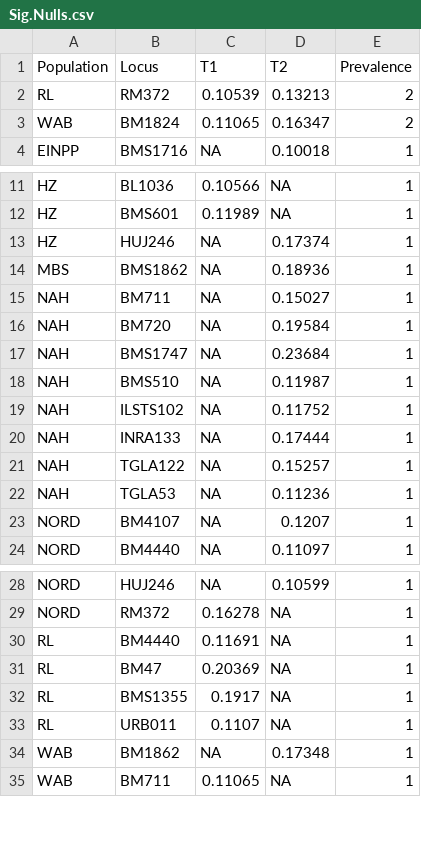
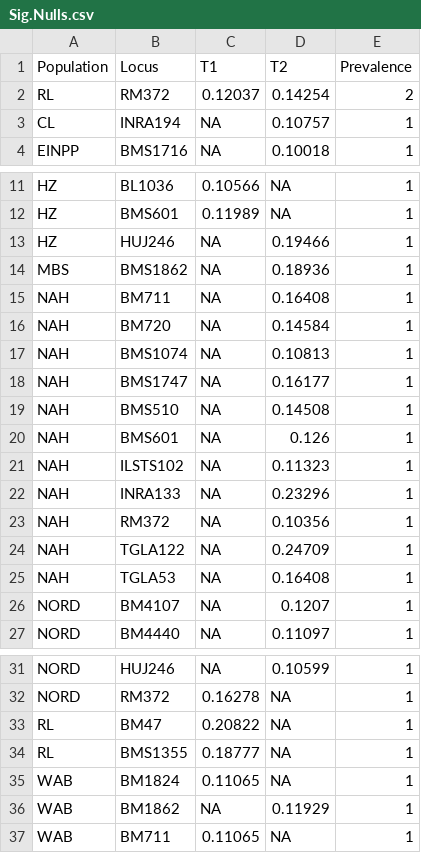
Before and after one commit to alexdepew/revised_bison_popgen, a CSV file: output/tables/Sig.Nulls.csv, drawn as a sheet; only a part is shown, gaps mark what is left out; the diff covers the shown part only.

```diff
--- a/output/tables/Sig.Nulls.csv
+++ b/output/tables/Sig.Nulls.csv
@@ -1,4 +1,4 @@
 "Population","Locus","T1","T2","Prevalence"
-"RL","RM372",0.10539,0.13213,2
-"WAB","BM1824",0.11065,0.16347,2
+"RL","RM372",0.12037,0.14254,2
+"CL","INRA194",NA,0.10757,1
 "EINPP","BMS1716",NA,0.10018,1
@@ -12,12 +12,15 @@
 "HZ","BMS601",0.11989,NA,1
-"HZ","HUJ246",NA,0.17374,1
+"HZ","HUJ246",NA,0.19466,1
 "MBS","BMS1862",NA,0.18936,1
-"NAH","BM711",NA,0.15027,1
-"NAH","BM720",NA,0.19584,1
-"NAH","BMS1747",NA,0.23684,1
-"NAH","BMS510",NA,0.11987,1
-"NAH","ILSTS102",NA,0.11752,1
-"NAH","INRA133",NA,0.17444,1
-"NAH","TGLA122",NA,0.15257,1
-"NAH","TGLA53",NA,0.11236,1
+"NAH","BM711",NA,0.16408,1
+"NAH","BM720",NA,0.14584,1
+"NAH","BMS1074",NA,0.10813,1
+"NAH","BMS1747",NA,0.16177,1
+"NAH","BMS510",NA,0.14508,1
+"NAH","BMS601",NA,0.126,1
+"NAH","ILSTS102",NA,0.11323,1
+"NAH","INRA133",NA,0.23296,1
+"NAH","RM372",NA,0.10356,1
+"NAH","TGLA122",NA,0.24709,1
+"NAH","TGLA53",NA,0.16408,1
 "NORD","BM4107",NA,0.1207,1
@@ -29,7 +32,6 @@
 "NORD","RM372",0.16278,NA,1
-"RL","BM4440",0.11691,NA,1
-"RL","BM47",0.20369,NA,1
-"RL","BMS1355",0.1917,NA,1
-"RL","URB011",0.1107,NA,1
-"WAB","BM1862",NA,0.17348,1
+"RL","BM47",0.20822,NA,1
+"RL","BMS1355",0.18777,NA,1
+"WAB","BM1824",0.11065,NA,1
+"WAB","BM1862",NA,0.11929,1
 "WAB","BM711",0.11065,NA,1
```
Also changed, not shown: 3 added rows, 2 removed rows and 14 edited cells elsewhere in this file, output/tables/temp1LD_v3.csv, 36 other files.
